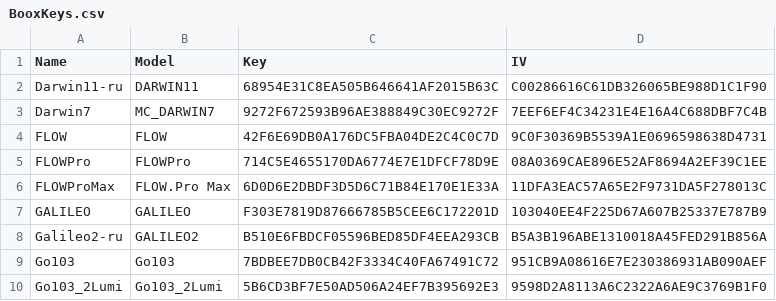
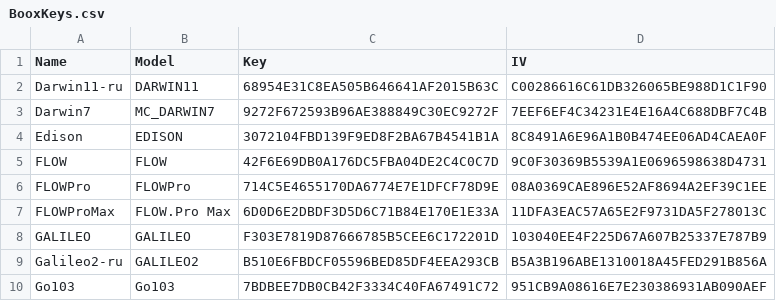
Before and after one commit to Hagb/decryptBooxUpdateUpx, a CSV file: BooxKeys.csv, drawn as a sheet; only a part is shown; the shorter side is filled out with more unchanged rows; the diff names each change by its address in the sheet, - before the commit and + after, or states it on an @@ line.

Commit message:
Added Edison (Russian)

```diff
--- a/BooxKeys.csv
+++ b/BooxKeys.csv
+row 4: Edison | EDISON | 3072104FBD139F9ED8F2BA67B4541B1A | 8C8491A6E96A1B0B474EE06AD4CAEA0F
```
